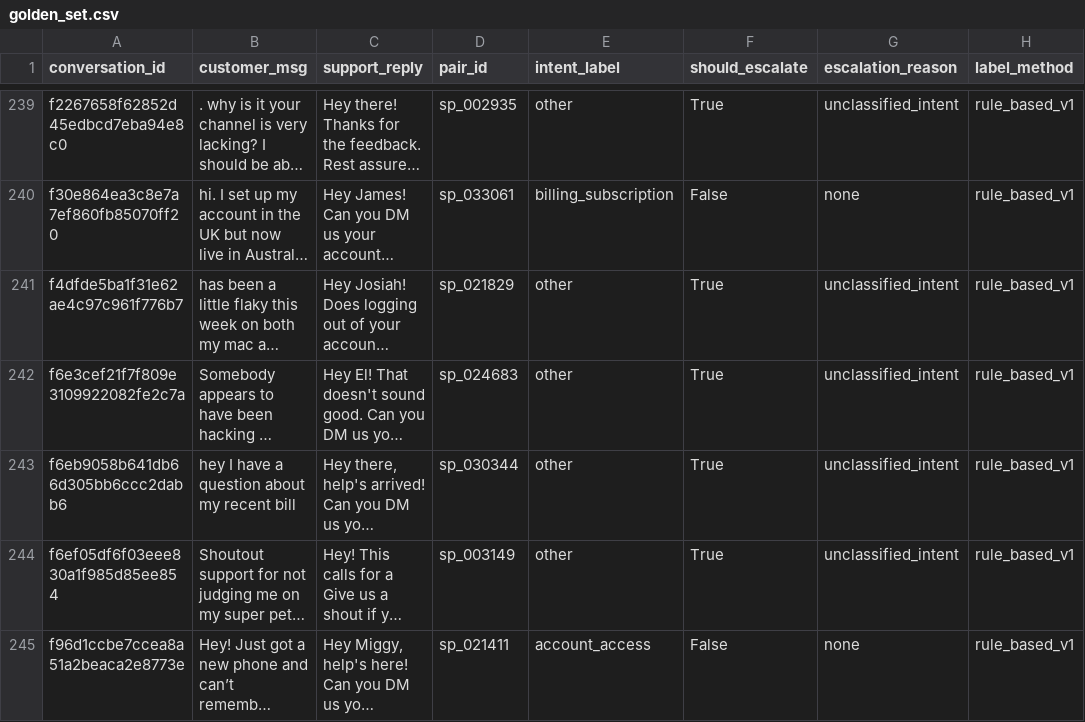
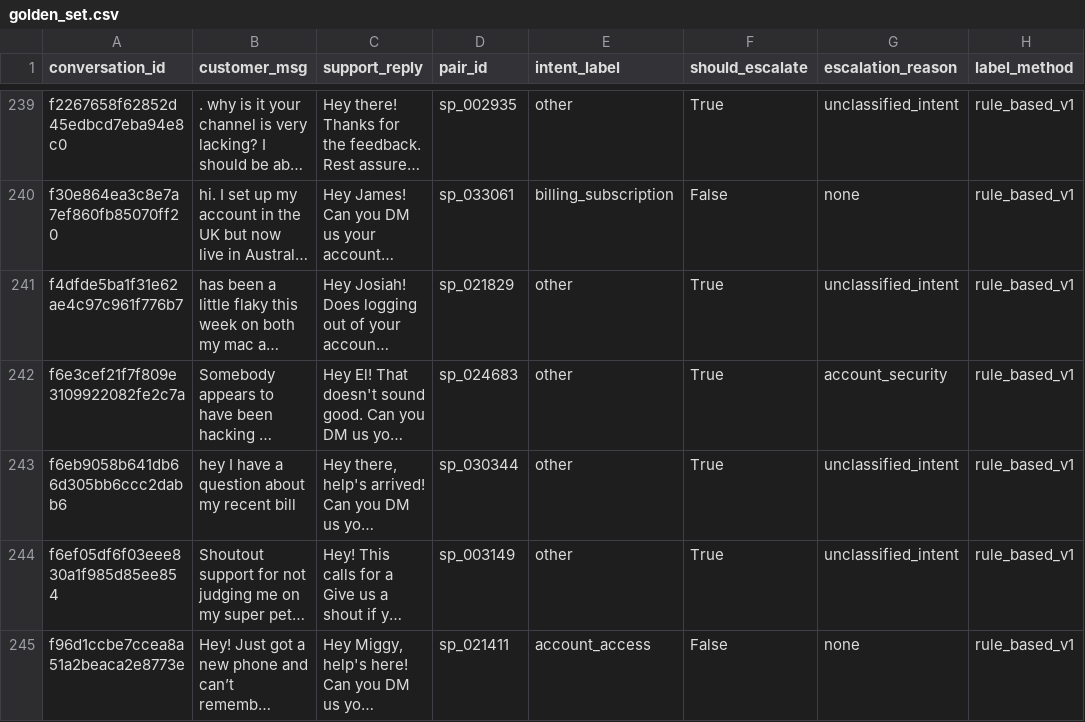
Before and after one commit to PulkitTiwari87/ai_support_agent, a CSV file: data/processed/golden_set.csv, drawn as a sheet; only a part is shown, gaps mark what is left out; long unchanged cells end in …; the diff names each change by its address in the sheet, - before the commit and + after, or states it on an @@ line.

```diff
--- a/data/processed/golden_set.csv
+++ b/data/processed/golden_set.csv
-G242 (escalation_reason): unclassified_intent
+G242 (escalation_reason): account_security
```
Also changed, not shown: data/processed/system_predictions.csv, 11 other files.
